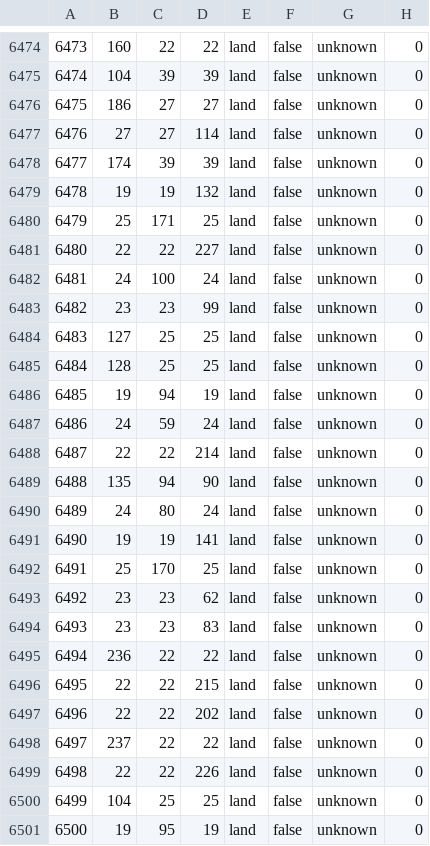
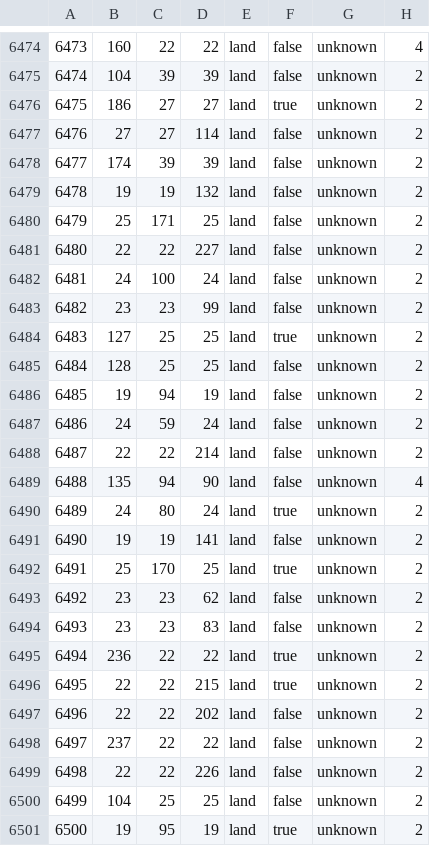
Before and after one commit to battleskorpion/nadivided-dev, a CSV file: map/definition.csv, drawn as a sheet; only a part is shown, gaps mark what is left out; the diff covers the shown part only.

```diff
--- a/map/definition.csv
+++ b/map/definition.csv
@@ -6474,28 +6474,28 @@
-6473;160;22;22;land;false;unknown;0
-6474;104;39;39;land;false;unknown;0
-6475;186;27;27;land;false;unknown;0
-6476;27;27;114;land;false;unknown;0
-6477;174;39;39;land;false;unknown;0
-6478;19;19;132;land;false;unknown;0
-6479;25;171;25;land;false;unknown;0
-6480;22;22;227;land;false;unknown;0
-6481;24;100;24;land;false;unknown;0
-6482;23;23;99;land;false;unknown;0
-6483;127;25;25;land;false;unknown;0
-6484;128;25;25;land;false;unknown;0
-6485;19;94;19;land;false;unknown;0
-6486;24;59;24;land;false;unknown;0
-6487;22;22;214;land;false;unknown;0
-6488;135;94;90;land;false;unknown;0
-6489;24;80;24;land;false;unknown;0
-6490;19;19;141;land;false;unknown;0
-6491;25;170;25;land;false;unknown;0
-6492;23;23;62;land;false;unknown;0
-6493;23;23;83;land;false;unknown;0
-6494;236;22;22;land;false;unknown;0
-6495;22;22;215;land;false;unknown;0
-6496;22;22;202;land;false;unknown;0
-6497;237;22;22;land;false;unknown;0
-6498;22;22;226;land;false;unknown;0
-6499;104;25;25;land;false;unknown;0
-6500;19;95;19;land;false;unknown;0
+6473;160;22;22;land;false;unknown;4
+6474;104;39;39;land;false;unknown;2
+6475;186;27;27;land;true;unknown;2
+6476;27;27;114;land;false;unknown;2
+6477;174;39;39;land;false;unknown;2
+6478;19;19;132;land;false;unknown;2
+6479;25;171;25;land;false;unknown;2
+6480;22;22;227;land;false;unknown;2
+6481;24;100;24;land;false;unknown;2
+6482;23;23;99;land;false;unknown;2
+6483;127;25;25;land;true;unknown;2
+6484;128;25;25;land;false;unknown;2
+6485;19;94;19;land;false;unknown;2
+6486;24;59;24;land;false;unknown;2
+6487;22;22;214;land;false;unknown;2
+6488;135;94;90;land;false;unknown;4
+6489;24;80;24;land;true;unknown;2
+6490;19;19;141;land;false;unknown;2
+6491;25;170;25;land;true;unknown;2
+6492;23;23;62;land;false;unknown;2
+6493;23;23;83;land;false;unknown;2
+6494;236;22;22;land;true;unknown;2
+6495;22;22;215;land;true;unknown;2
+6496;22;22;202;land;false;unknown;2
+6497;237;22;22;land;false;unknown;2
+6498;22;22;226;land;false;unknown;2
+6499;104;25;25;land;false;unknown;2
+6500;19;95;19;land;true;unknown;2
```
Also changed, not shown: 71 edited cells elsewhere in this file, 4 other files.
